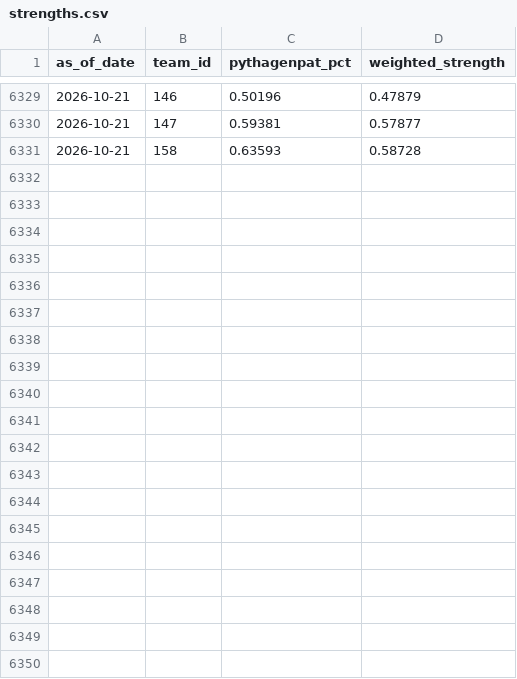
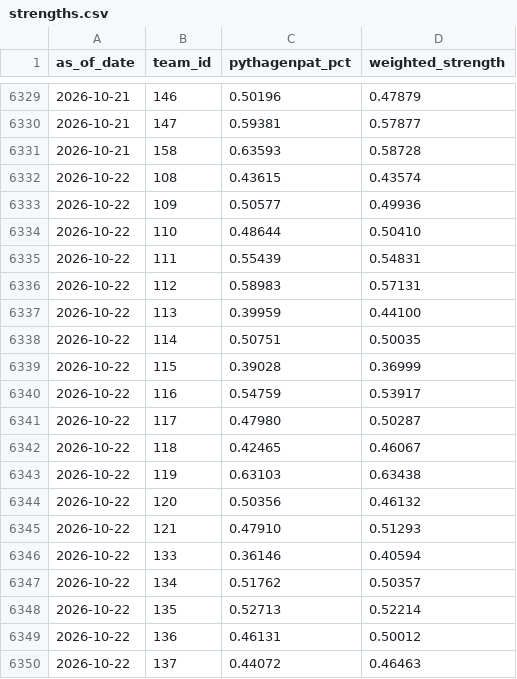
Before and after one commit to DesertGaming/mlb-predictions, a CSV file: exports/strengths.csv, drawn as a sheet; only a part is shown, gaps mark what is left out; the diff covers the shown part only; the diff names each change by its address in the sheet, - before the commit and + after, or states it on an @@ line.

```diff
--- a/exports/strengths.csv
+++ b/exports/strengths.csv
+row 6332: 2026-10-22 | 108 | 0.43615 | 0.43574
+row 6333: 2026-10-22 | 109 | 0.50577 | 0.49936
+row 6334: 2026-10-22 | 110 | 0.48644 | 0.50410
+row 6335: 2026-10-22 | 111 | 0.55439 | 0.54831
+row 6336: 2026-10-22 | 112 | 0.58983 | 0.57131
+row 6337: 2026-10-22 | 113 | 0.39959 | 0.44100
+row 6338: 2026-10-22 | 114 | 0.50751 | 0.50035
+row 6339: 2026-10-22 | 115 | 0.39028 | 0.36999
+row 6340: 2026-10-22 | 116 | 0.54759 | 0.53917
+row 6341: 2026-10-22 | 117 | 0.47980 | 0.50287
+row 6342: 2026-10-22 | 118 | 0.42465 | 0.46067
+row 6343: 2026-10-22 | 119 | 0.63103 | 0.63438
+row 6344: 2026-10-22 | 120 | 0.50356 | 0.46132
+row 6345: 2026-10-22 | 121 | 0.47910 | 0.51293
+row 6346: 2026-10-22 | 133 | 0.36146 | 0.40594
+row 6347: 2026-10-22 | 134 | 0.51762 | 0.50357
+row 6348: 2026-10-22 | 135 | 0.52713 | 0.52214
+row 6349: 2026-10-22 | 136 | 0.46131 | 0.50012
+row 6350: 2026-10-22 | 137 | 0.44072 | 0.46463
```
Also changed, not shown: 11 added rows elsewhere in this file, exports/pmf_summaries.csv, 1 other file.
